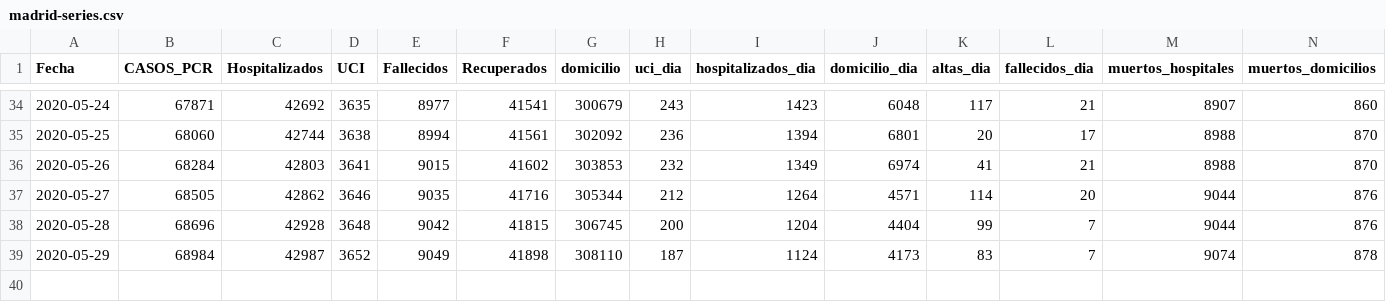
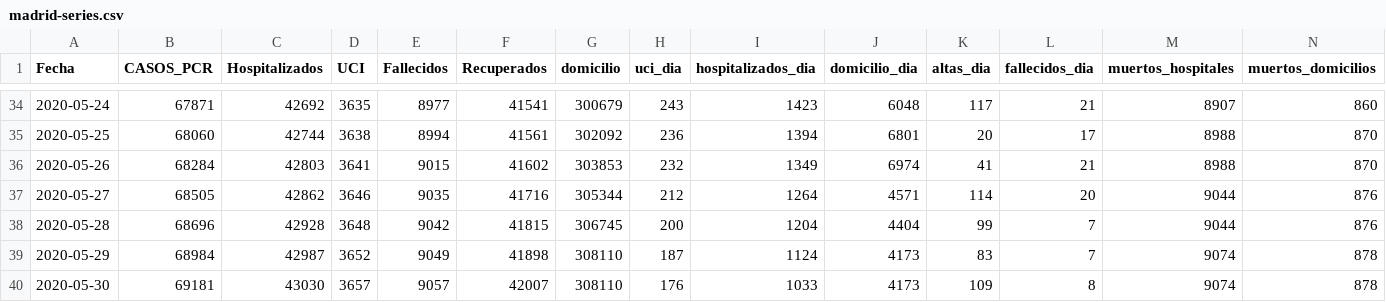
Before and after one commit to alfonsotwr/snippets, a CSV file: covidia-cam/madrid-series.csv, drawn as a sheet; only a part is shown, gaps mark what is left out; rows hold the shown columns only; the diff names each change by its address in the sheet, - before the commit and + after, or states it on an @@ line.

Commit message:
Actualizada serie y datos anteriores de ISCIII

```diff
--- a/covidia-cam/madrid-series.csv
+++ b/covidia-cam/madrid-series.csv
+row 40: 2020-05-30 | 69181 | 43030 | 3657 | 9057 | 42007 | 308110 | 176 | 1033 | 4173 | 109 | 8 | 9074 | 878
```
Also changed, not shown: 2 other files.
